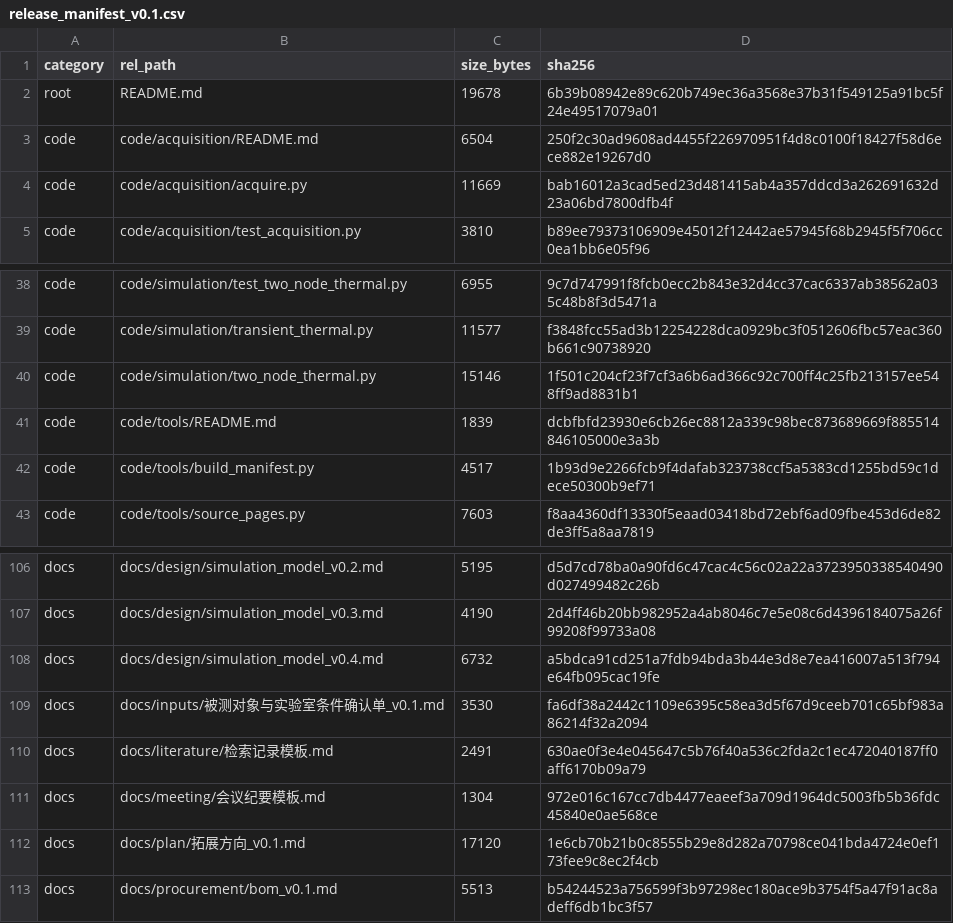
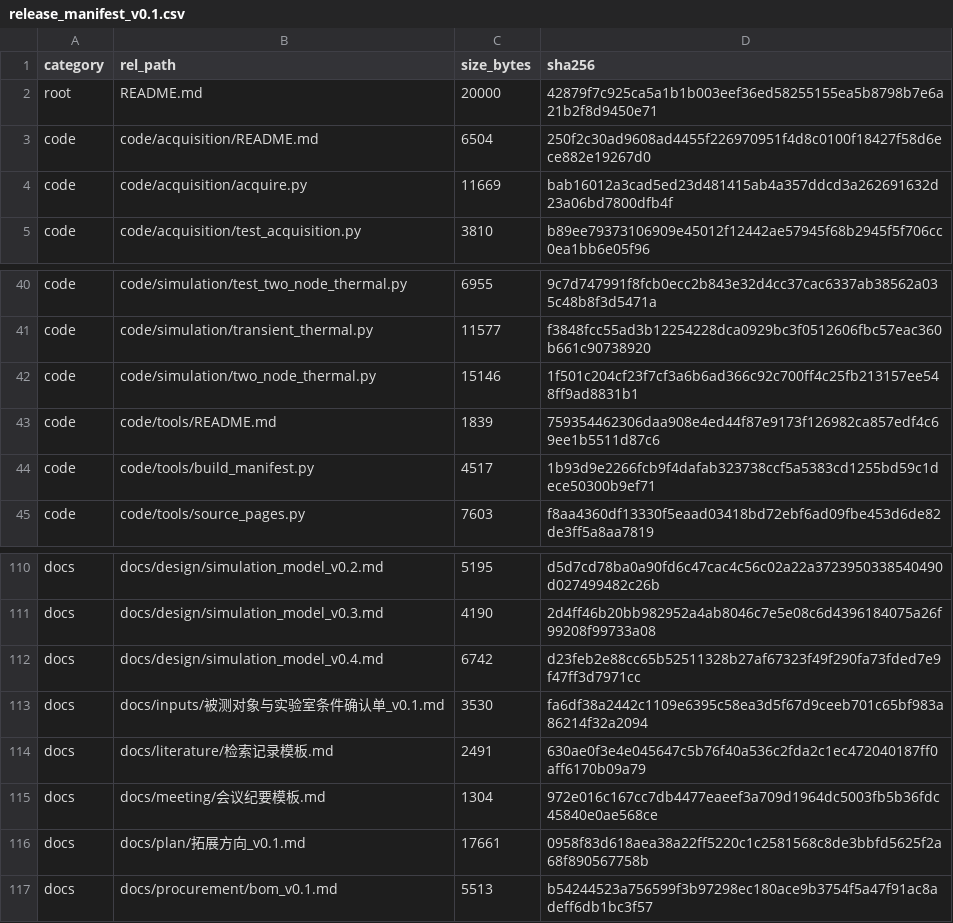
Before and after one commit to YWC886/new-folder, a CSV file: data/processed/release_manifest_v0.1.csv, drawn as a sheet; only a part is shown, gaps mark what is left out; the diff covers the shown part only.

```diff
--- a/data/processed/release_manifest_v0.1.csv
+++ b/data/processed/release_manifest_v0.1.csv
@@ -1,3 +1,3 @@
 category,rel_path,size_bytes,sha256
-root,README.md,19678,6b39b08942e89c620b749ec36a3568e37b31f549125a91bc5f24e49517079a01
+root,README.md,20000,42879f7c925ca5a1b1b003eef36ed58255155ea5b8798b7e6a21b2f8d9450e71
 code,code/acquisition/README.md,6504,250f2c30ad9608ad4455f226970951f4d8c0100f18427f58d6ece882e19267d0
@@ -40,3 +42,3 @@ code,code/simulation/transient_thermal.py,11577,f3848fcc55ad3b12254228dca0929bc3
 code,code/simulation/two_node_thermal.py,15146,1f501c204cf23f7cf3a6b6ad366c92c700ff4c25fb213157ee548ff9ad8831b1
-code,code/tools/README.md,1839,dcbfbfd23930e6cb26ec8812a339c98bec873689669f885514846105000e3a3b
+code,code/tools/README.md,1839,759354462306daa908e4ed44f87e9173f126982ca857edf4c69ee1b5511d87c6
 code,code/tools/build_manifest.py,4517,1b93d9e2266fcb9f4dafab323738ccf5a5383cd1255bd59c1dece50300b9ef71
@@ -107,3 +111,3 @@ docs,docs/design/simulation_model_v0.2.md,5195,d5d7cd78ba0a90fd6c47cac4c56c02a22
 docs,docs/design/simulation_model_v0.3.md,4190,2d4ff46b20bb982952a4ab8046c7e5e08c6d4396184075a26f99208f99733a08
-docs,docs/design/simulation_model_v0.4.md,6732,a5bdca91cd251a7fdb94bda3b44e3d8e7ea416007a513f794e64fb095cac19fe
+docs,docs/design/simulation_model_v0.4.md,6742,d23feb2e88cc65b52511328b27af67323f49f290fa73fded7e9f47ff3d7971cc
 docs,docs/inputs/被测对象与实验室条件确认单_v0.1.md,3530,fa6df38a2442c1109e6395c58ea3d5f67d9ceeb701c65bf983a86214f32a2094
@@ -111,3 +115,3 @@ docs,docs/literature/检索记录模板.md,2491,630ae0f3e4e045647c5b76f40a536c2f
 docs,docs/meeting/会议纪要模板.md,1304,972e016c167cc7db4477eaeef3a709d1964dc5003fb5b36fdc45840e0ae568ce
-docs,docs/plan/拓展方向_v0.1.md,17120,1e6cb70b21b0c8555b29e8d282a70798ce041bda4724e0ef173fee9c8ec2f4cb
+docs,docs/plan/拓展方向_v0.1.md,17661,0958f83d618aea38a22ff5220c1c2581568c8de3bbfd5625f2a68f890567758b
 docs,docs/procurement/bom_v0.1.md,5513,b54244523a756599f3b97298ec180ace9b3754f5a47f91ac8adeff6db1bc3f57
```
Also changed, not shown: 4 added rows and 18 edited cells elsewhere in this file, 16 other files.
